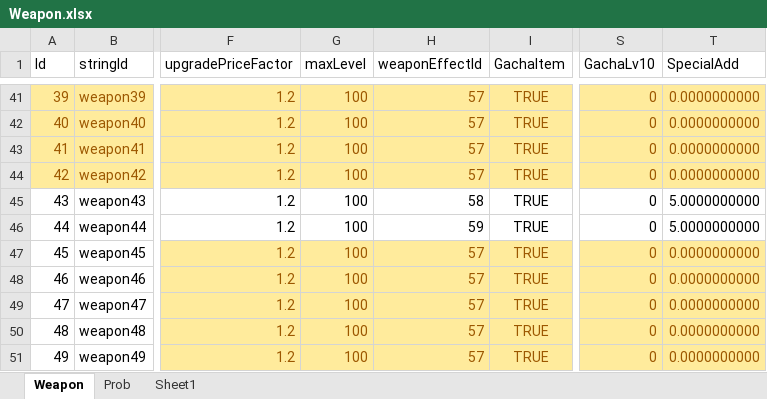
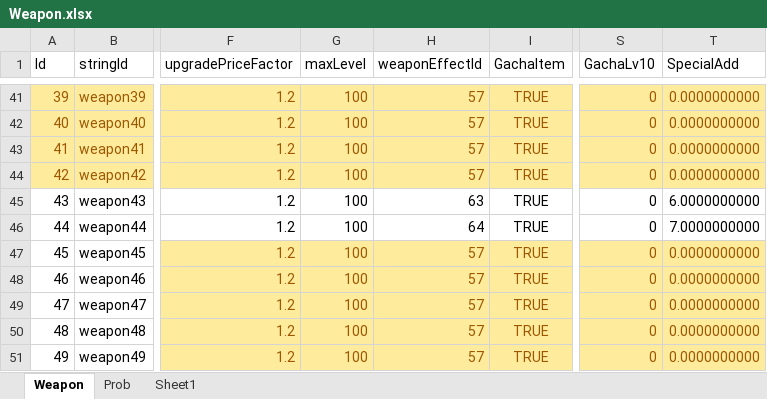
Before and after one commit to luckyzwei/Yosaki, an Excel workbook: Assets/06.Table/Weapon.xlsx, sheet Weapon, drawn as a sheet; only a part is shown, gaps mark what is left out; values as stored, in another font and other column widths than the file's, no borders; the diff names each change by its address in the sheet, - before the commit and + after, or states it on an @@ line.

```diff
--- a/Assets/06.Table/Weapon.xlsx (sheet Weapon)
+++ b/Assets/06.Table/Weapon.xlsx (sheet Weapon)
-H45 (weaponEffectId): 58
+H45 (weaponEffectId): 63
-T45 (SpecialAdd): 5.0000000000
+T45 (SpecialAdd): 6.0000000000
-H46 (weaponEffectId): 59
+H46 (weaponEffectId): 64
-T46 (SpecialAdd): 5.0000000000
+T46 (SpecialAdd): 7.0000000000
```
Also changed, not shown: Assets/06.Table/PetTable.xlsx, Assets/06.Table/TwelveBossTable.xlsx, 9 other files.
